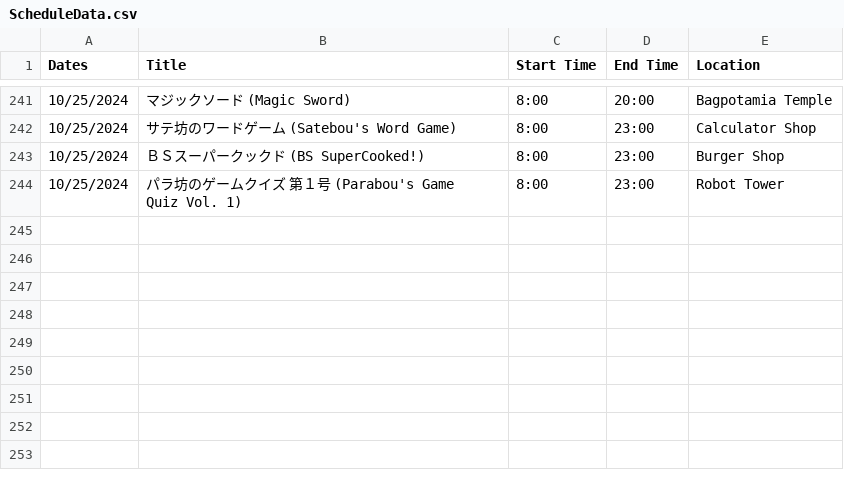
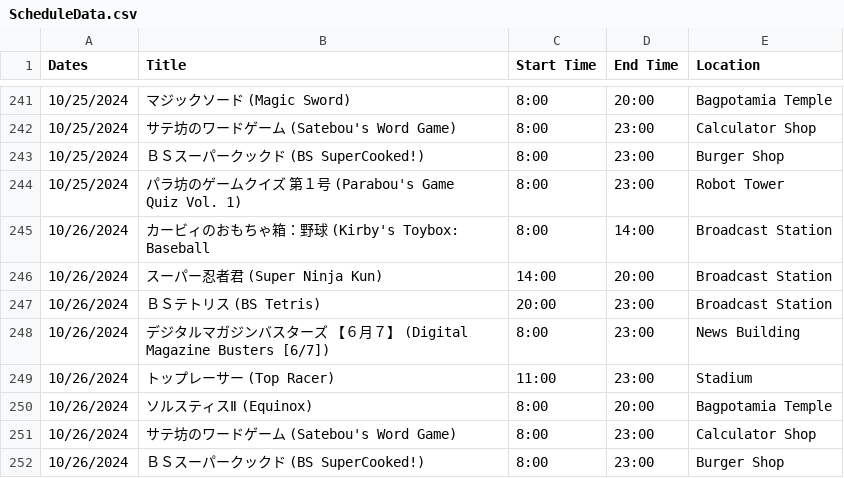
Before and after one commit to SatellaviewPlus/satellaviewplus.github.io, a CSV file: august/ScheduleData.csv, drawn as a sheet; only a part is shown, gaps mark what is left out.

Commit message:
Add files via upload

```diff
--- a/august/ScheduleData.csv
+++ b/august/ScheduleData.csv
@@ -244 +244,9 @@ Dates;Title;Start Time;End Time;Location
 10/25/2024;パラ坊のゲームクイズ　第１号 (Parabou's Game Quiz Vol. 1);8:00;23:00;Robot Tower
+10/26/2024;カービィのおもちゃ箱：野球 (Kirby's Toybox: Baseball;8:00;14:00;Broadcast Station
+10/26/2024;スーパー忍者君 (Super Ninja Kun);14:00;20:00;Broadcast Station
+10/26/2024;ＢＳテトリス (BS Tetris);20:00;23:00;Broadcast Station
+10/26/2024;デジタルマガジンバスターズ　【６月７】 (Digital Magazine Busters [6/7]);8:00;23:00;News Building
+10/26/2024;トップレーサー (Top Racer);11:00;23:00;Stadium
+10/26/2024;ソルスティスⅡ (Equinox);8:00;20:00;Bagpotamia Temple
+10/26/2024;サテ坊のワードゲーム (Satebou's Word Game);8:00;23:00;Calculator Shop
+10/26/2024;ＢＳスーパークックド (BS SuperCooked!);8:00;23:00;Burger Shop
```
